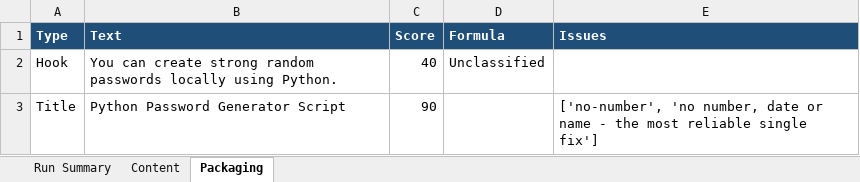
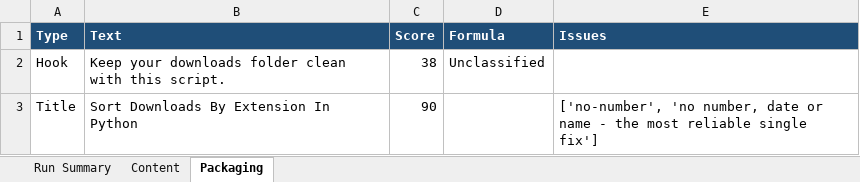
Before and after one commit to amalraj020-a11y/automated-YT-operations, an Excel workbook: reports/latest/amala-operations.xlsx, sheet Packaging, drawn as a sheet; values as stored, in another font and other column widths than the file's, no borders; the diff names each change by its address in the sheet, - before the commit and + after, or states it on an @@ line.

```diff
--- a/reports/latest/amala-operations.xlsx (sheet Packaging)
+++ b/reports/latest/amala-operations.xlsx (sheet Packaging)
-B2 (Text): You can create strong random passwords locally using Python.
+B2 (Text): Keep your downloads folder clean with this script.
-C2 (Score): 40
+C2 (Score): 38
-B3 (Text): Python Password Generator Script
+B3 (Text): Sort Downloads By Extension In Python
```
Also changed, not shown: sheet Run Summary, sheet Content.
